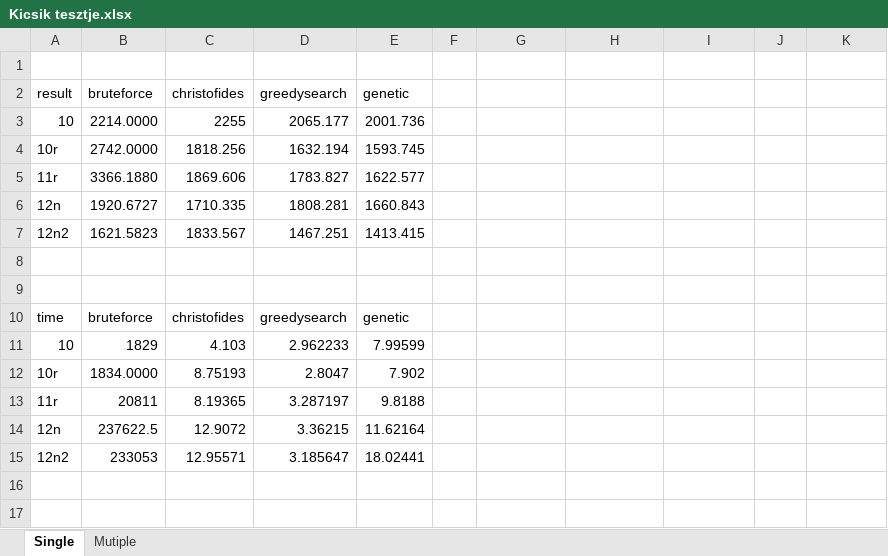
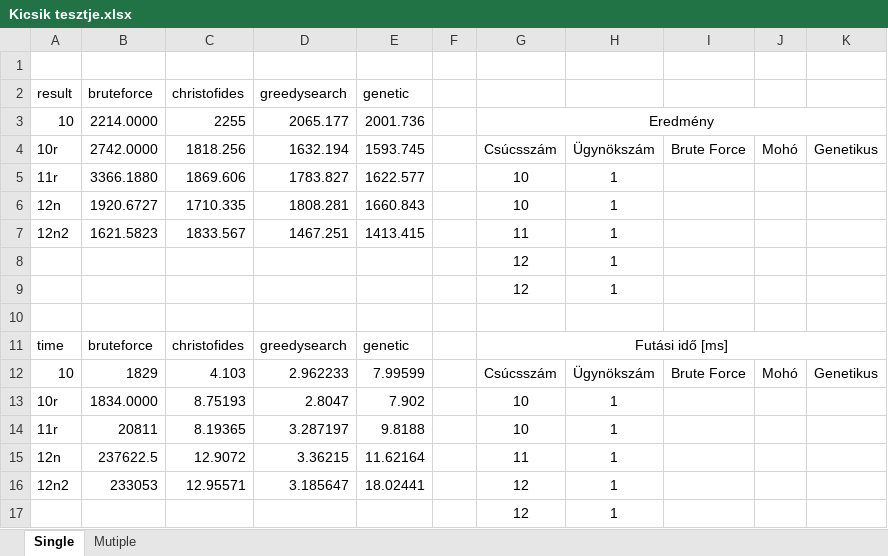
Before and after one commit to retimarcell55/UtazoUgynok, an Excel workbook: Miklos/TravellingSalesmen_consolemode/TravellingSalesmenConsole/TravellingSalesmenConsole/RawData/Outputs/Kicsik tesztje.xlsx, sheet Single, drawn as a sheet; values as stored, in another font and other column widths than the file's, no borders; removed rows and columns are numbered as before the commit, all else as after; the diff names each change by its address in the sheet, - before the commit and + after, or states it on an @@ line.

```diff
--- a/Miklos/TravellingSalesmen_consolemode/TravellingSalesmenConsole/TravellingSalesmenConsole/RawData/Outputs/Kicsik tesztje.xlsx (sheet Single)
+++ b/Miklos/TravellingSalesmen_consolemode/TravellingSalesmenConsole/TravellingSalesmenConsole/RawData/Outputs/Kicsik tesztje.xlsx (sheet Single)
-G3: (empty)
+G3: Eredmény
+G3:K3 merged
-G4: (empty)
+G4: Csúcsszám
-H4: (empty)
+H4: Ügynökszám
-I4: (empty)
+I4: Brute Force
-J4: (empty)
+J4: Mohó
-K4: (empty)
+K4: Genetikus
-G5:G6: (empty)
+G5:G6: 10
-H5:H7: (empty)
+H5:H7: 1
-G7: (empty)
+G7: 11
+row 8:  |  |  |  |  |  | 12 | 1
+row 9:  |  |  |  |  |  | 12 | 1
-row 9: (empty)
-G11: (empty)
+G11: Futási idő [ms]
+G11:K11 merged
-G12: (empty)
+G12: Csúcsszám
-H12: (empty)
+H12: Ügynökszám
-I12: (empty)
+I12: Brute Force
-J12: (empty)
+J12: Mohó
-K12: (empty)
+K12: Genetikus
-G13:G14: (empty)
+G13:G14: 10
-H13:H16: (empty)
+H13:H16: 1
-G15: (empty)
+G15: 11
-G16: (empty)
+G16: 12
+row 17:  |  |  |  |  |  | 12 | 1
```
Also changed, not shown: sheet Mutiple.
